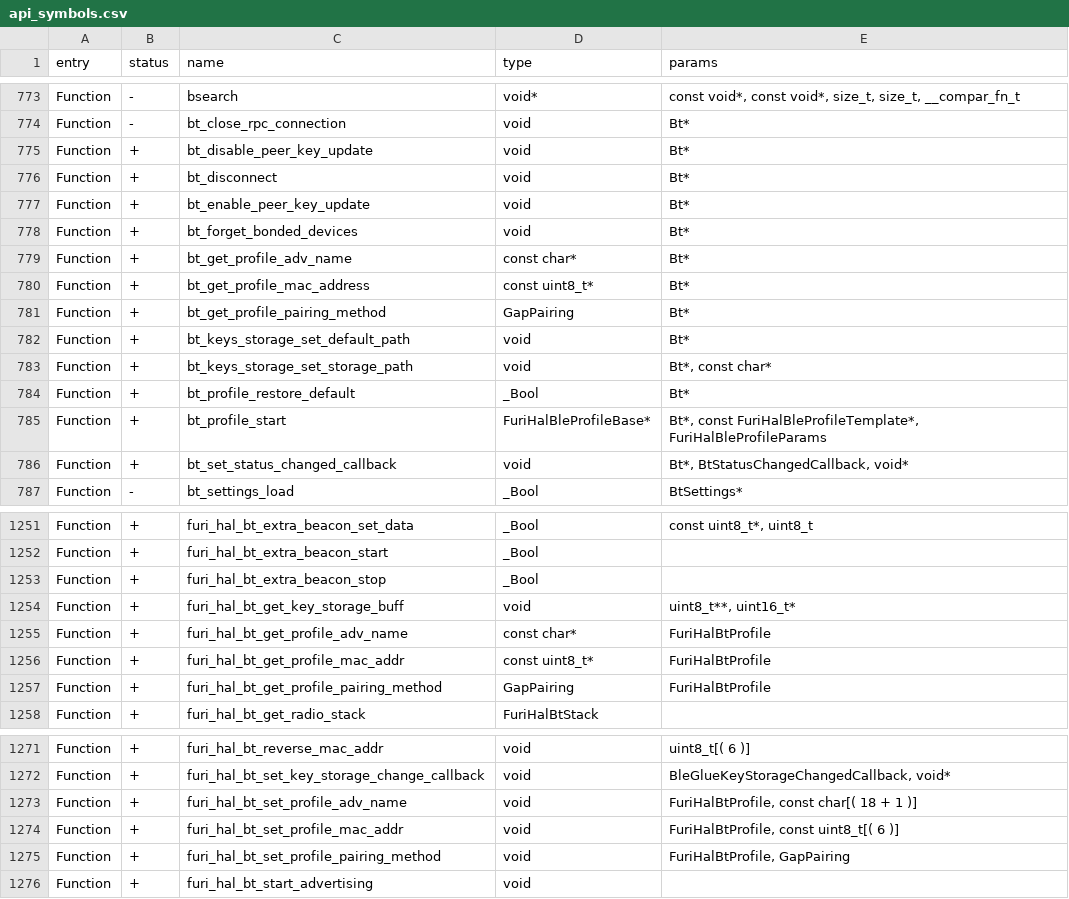
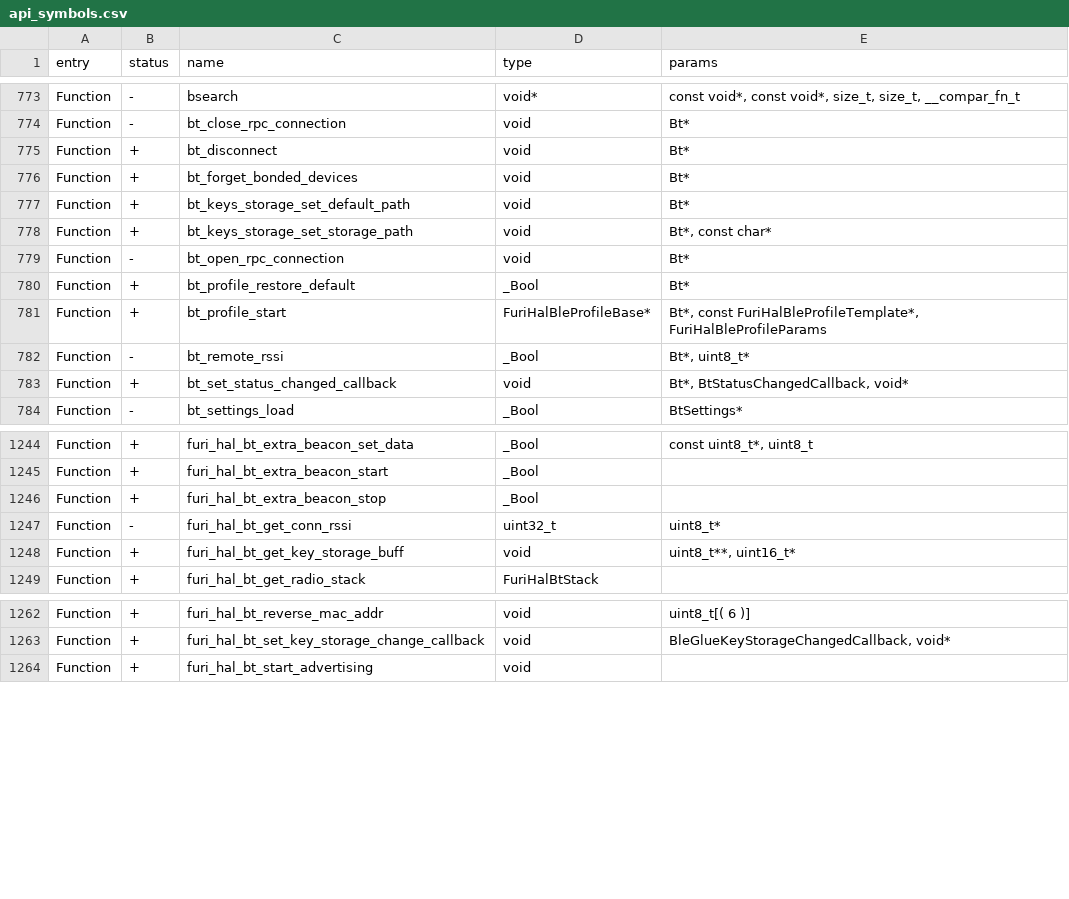
Before and after one commit to KuriGohan-Kamehameha/nXtreme-Firmware, a CSV file: targets/f7/api_symbols.csv, drawn as a sheet; only a part is shown, gaps mark what is left out; the diff covers the shown part only.

```diff
--- a/targets/f7/api_symbols.csv
+++ b/targets/f7/api_symbols.csv
@@ -774,13 +774,10 @@ Function,-,bsearch,void*,"const void*, const void*, size_t, size_t, __compar_fn_
 Function,-,bt_close_rpc_connection,void,Bt*
-Function,+,bt_disable_peer_key_update,void,Bt*
 Function,+,bt_disconnect,void,Bt*
-Function,+,bt_enable_peer_key_update,void,Bt*
 Function,+,bt_forget_bonded_devices,void,Bt*
-Function,+,bt_get_profile_adv_name,const char*,Bt*
-Function,+,bt_get_profile_mac_address,const uint8_t*,Bt*
-Function,+,bt_get_profile_pairing_method,GapPairing,Bt*
 Function,+,bt_keys_storage_set_default_path,void,Bt*
 Function,+,bt_keys_storage_set_storage_path,void,"Bt*, const char*"
+Function,-,bt_open_rpc_connection,void,Bt*
 Function,+,bt_profile_restore_default,_Bool,Bt*
 Function,+,bt_profile_start,FuriHalBleProfileBase*,"Bt*, const FuriHalBleProfileTemplate*, FuriHalBleProfileParams"
+Function,-,bt_remote_rssi,_Bool,"Bt*, uint8_t*"
 Function,+,bt_set_status_changed_callback,void,"Bt*, BtStatusChangedCallback, void*"
@@ -1253,6 +1246,4 @@ Function,+,furi_hal_bt_extra_beacon_start,_Bool,
 Function,+,furi_hal_bt_extra_beacon_stop,_Bool,
+Function,-,furi_hal_bt_get_conn_rssi,uint32_t,uint8_t*
 Function,+,furi_hal_bt_get_key_storage_buff,void,"uint8_t**, uint16_t*"
-Function,+,furi_hal_bt_get_profile_adv_name,const char*,FuriHalBtProfile
-Function,+,furi_hal_bt_get_profile_mac_addr,const uint8_t*,FuriHalBtProfile
-Function,+,furi_hal_bt_get_profile_pairing_method,GapPairing,FuriHalBtProfile
 Function,+,furi_hal_bt_get_radio_stack,FuriHalBtStack,
@@ -1272,5 +1263,2 @@ Function,+,furi_hal_bt_reverse_mac_addr,void,uint8_t[( 6 )]
 Function,+,furi_hal_bt_set_key_storage_change_callback,void,"BleGlueKeyStorageChangedCallback, void*"
-Function,+,furi_hal_bt_set_profile_adv_name,void,"FuriHalBtProfile, const char[( 18 + 1 )]"
-Function,+,furi_hal_bt_set_profile_mac_addr,void,"FuriHalBtProfile, const uint8_t[( 6 )]"
-Function,+,furi_hal_bt_set_profile_pairing_method,void,"FuriHalBtProfile, GapPairing"
 Function,+,furi_hal_bt_start_advertising,void,
```
Also changed, not shown: 1 added row, 3 removed rows and 2 moved rows elsewhere in this file.
